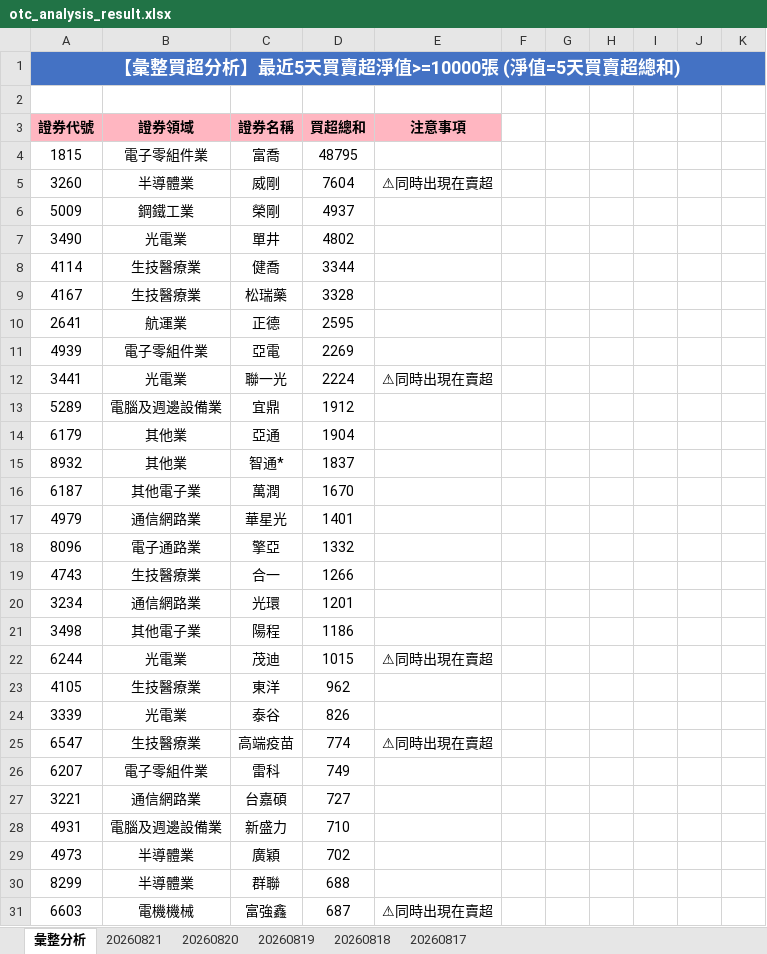
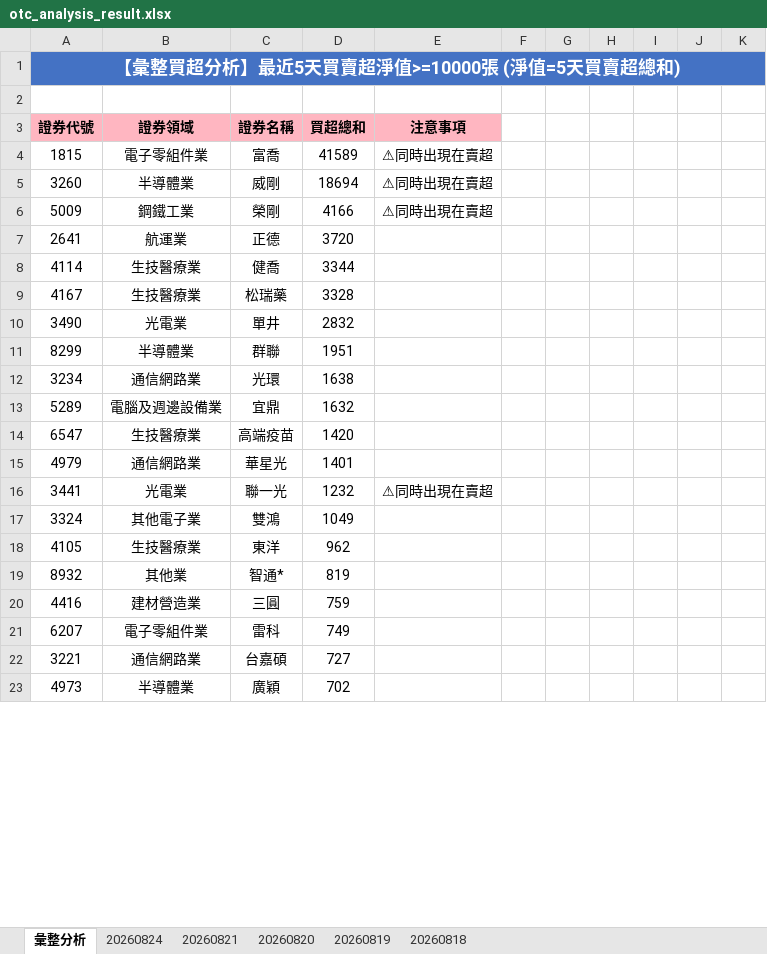
Before and after one commit to ccupcpop/GetDailyStock, an Excel workbook: StockInfo/otc_analysis_result.xlsx, sheet 彙整分析, drawn as a sheet; only a part is shown; values as stored, in another font and other column widths than the file's, no borders; removed rows and columns are numbered as before the commit, all else as after; the diff covers the shown part only; the diff names each change by its address in the sheet, - before the commit and + after, or states it on an @@ line.

```diff
--- a/StockInfo/otc_analysis_result.xlsx (sheet 彙整分析)
+++ b/StockInfo/otc_analysis_result.xlsx (sheet 彙整分析)
-sheet tab: 20260817
+sheet tab: 20260824
-D4: 48795
+D4: 41589
-E4: (empty)
+E4: ⚠同時出現在賣超
-D5: 7604
+D5: 18694
-D6: 4937
+D6: 4166
-E6: (empty)
+E6: ⚠同時出現在賣超
-row 7: 3490 | 光電業 | 單井 | 4802
+row 7: 2641 | 航運業 | 正德 | 3720
-row 10: 2641 | 航運業 | 正德 | 2595
-row 11: 4939 | 電子零組件業 | 亞電 | 2269
-row 12: 3441 | 光電業 | 聯一光 | 2224 | ⚠同時出現在賣超
+row 10: 3490 | 光電業 | 單井 | 2832
+row 11: 8299 | 半導體業 | 群聯 | 1951
+row 12: 3234 | 通信網路業 | 光環 | 1638
-D13: 1912
+D13: 1632
-row 14: 6179 | 其他業 | 亞通 | 1904
-row 15: 8932 | 其他業 | 智通* | 1837
-row 16: 6187 | 其他電子業 | 萬潤 | 1670
+row 14: 6547 | 生技醫療業 | 高端疫苗 | 1420
-row 18: 8096 | 電子通路業 | 擎亞 | 1332
-row 19: 4743 | 生技醫療業 | 合一 | 1266
-row 20: 3234 | 通信網路業 | 光環 | 1201
-row 21: 3498 | 其他電子業 | 陽程 | 1186
-row 22: 6244 | 光電業 | 茂迪 | 1015 | ⚠同時出現在賣超
+row 16: 3441 | 光電業 | 聯一光 | 1232 | ⚠同時出現在賣超
+row 17: 3324 | 其他電子業 | 雙鴻 | 1049
-row 24: 3339 | 光電業 | 泰谷 | 826
-row 25: 6547 | 生技醫療業 | 高端疫苗 | 774 | ⚠同時出現在賣超
+row 19: 8932 | 其他業 | 智通* | 819
+row 20: 4416 | 建材營造業 | 三圓 | 759
-row 28: 4931 | 電腦及週邊設備業 | 新盛力 | 710
-row 30: 8299 | 半導體業 | 群聯 | 688
-row 31: 6603 | 電機機械 | 富強鑫 | 687 | ⚠同時出現在賣超
```
Also changed, not shown: 55 added rows, 45 removed rows and 52 edited cells elsewhere in this sheet, sheet 20260821, StockInfo/tse_analysis_result.xlsx, 12 other files.
